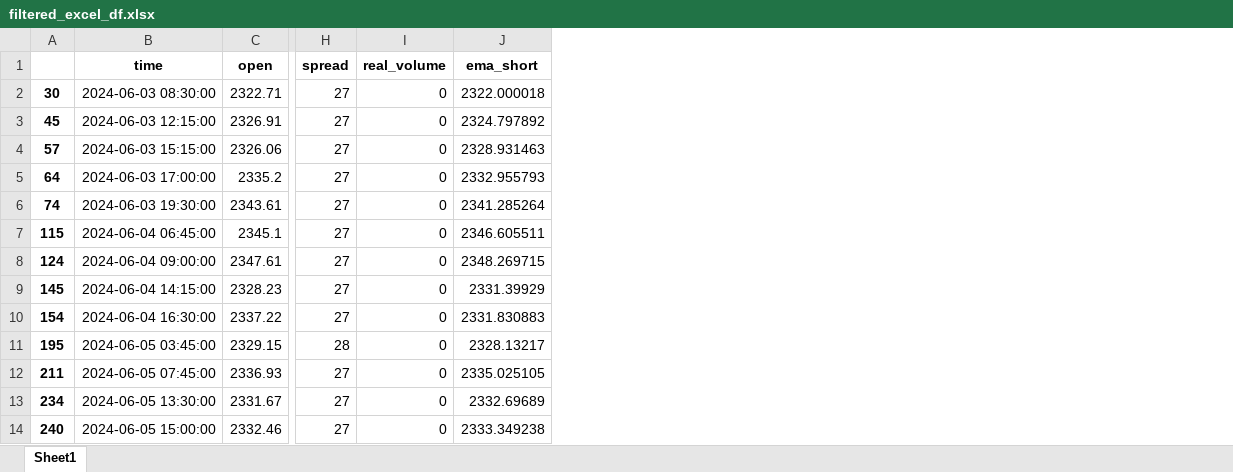
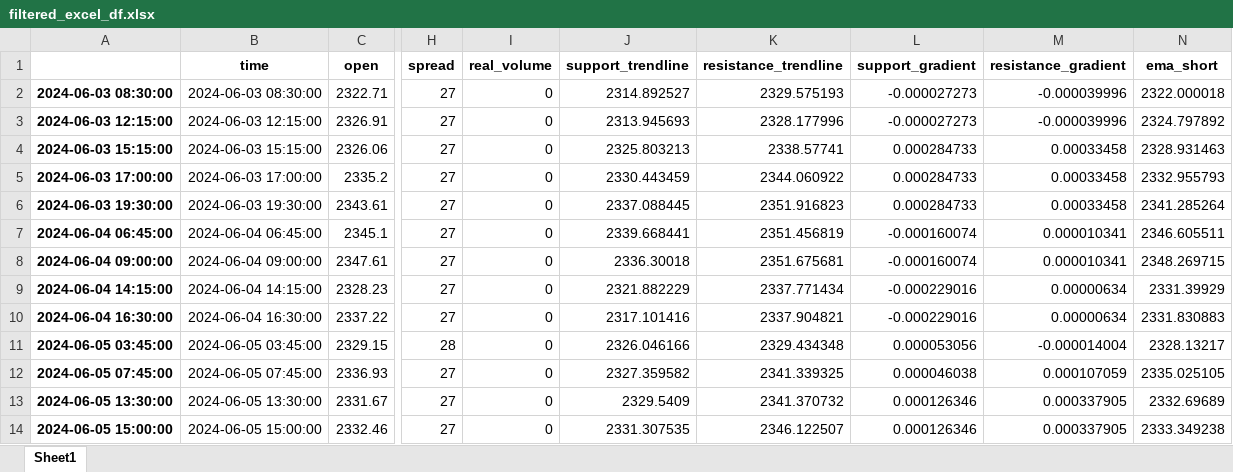
Before and after one commit to TafaraBean/Trade, an Excel workbook: filtered_excel_df.xlsx, sheet Sheet1, drawn as a sheet; only a part is shown, gaps mark what is left out; values as stored, in another font and other column widths than the file's, no borders; removed rows and columns are numbered as before the commit, all else as after; the diff names each change by its address in the sheet, - before the commit and + after, or states it on an @@ line.

Commit message:
integrated auto_trendlines

```diff
--- a/filtered_excel_df.xlsx (sheet Sheet1)
+++ b/filtered_excel_df.xlsx (sheet Sheet1)
-column A, rows 2-14: 30 | 45 | 57 | 64 | 74 | 115 | 124 | 145 | 154 | 195 | 211 | 234 | 240
+column A, rows 2-14: 2024-06-03 08:30:00 | 2024-06-03 12:15:00 | 2024-06-03 15:15:00 | 2024-06-03 17:00:00 | 2024-06-03 19:30:00 | 2024-06-04 06:45:00 | 2024-06-04 09:00:00 | 2024-06-04 14:15:00 | 2024-06-04 16:30:00 | 2024-06-05 03:45:00 | 2024-06-05 07:45:00 | 2024-06-05 13:30:00 | 2024-06-05 15:00:00
+column J (support_trendline), rows 2-14: 2314.892527 | 2313.945693 | 2325.803213 | 2330.443459 | 2337.088445 | 2339.668441 | 2336.30018 | 2321.882229 | 2317.101416 | 2326.046166 | 2327.359582 | 2329.5409 | 2331.307535
+column K (resistance_trendline), rows 2-14: 2329.575193 | 2328.177996 | 2338.57741 | 2344.060922 | 2351.916823 | 2351.456819 | 2351.675681 | 2337.771434 | 2337.904821 | 2329.434348 | 2341.339325 | 2341.370732 | 2346.122507
+column L (support_gradient), rows 2-14: -0.000027273 | -0.000027273 | 0.000284733 | 0.000284733 | 0.000284733 | -0.000160074 | -0.000160074 | -0.000229016 | -0.000229016 | 0.000053056 | 0.000046038 | 0.000126346 | 0.000126346
+column M (resistance_gradient), rows 2-14: -0.000039996 | -0.000039996 | 0.00033458 | 0.00033458 | 0.00033458 | 0.000010341 | 0.000010341 | 0.00000634 | 0.00000634 | -0.000014004 | 0.000107059 | 0.000337905 | 0.000337905
```
Also changed, not shown: 2 other files.
